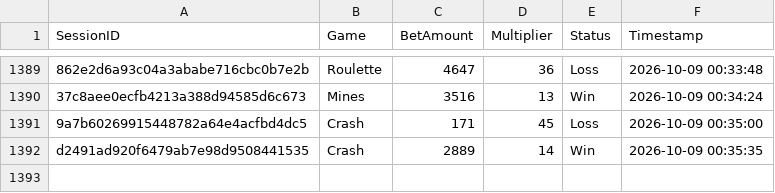
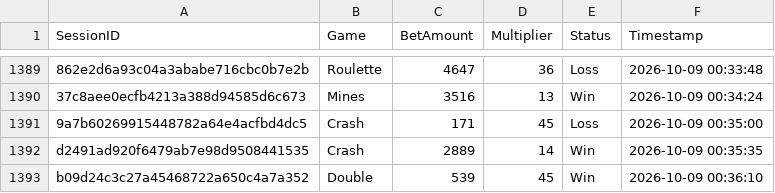
Before and after one commit to brunnojob/bet-admin-dashboard, a CSV file: mock_betting_sessions.csv, drawn as a sheet; only a part is shown, gaps mark what is left out; the diff names each change by its address in the sheet, - before the commit and + after, or states it on an @@ line.

Commit message:
﻿test(data): add mock betting session b09d24c3c27a45468722a650c4a7a352
Add a simulated session for dashboard analytics testing.

Co-authored-by: notalkonlyxtc <335617621+notalkonlyxtc@users.noreply.github.com>

```diff
--- a/mock_betting_sessions.csv
+++ b/mock_betting_sessions.csv
+row 1393: b09d24c3c27a45468722a650c4a7a352 | Double | 539 | 45 | Win | 2026-10-09 00:36:10
```
